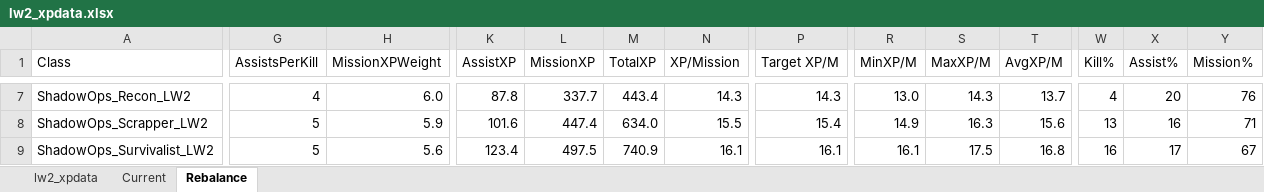
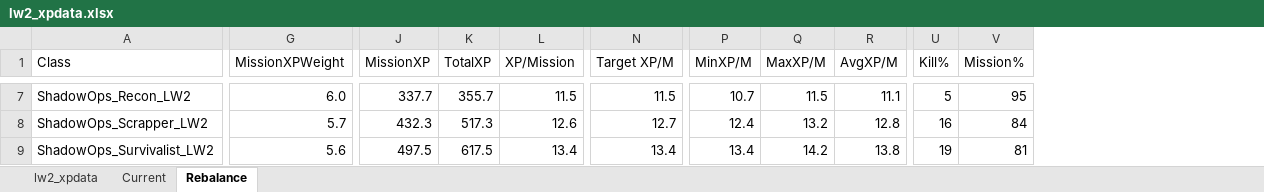
Before and after one commit to RossM/XCOM2ShadowOps, an Excel workbook: misc/lw2_xpdata.xlsx, sheet Rebalance, drawn as a sheet; only a part is shown, gaps mark what is left out; values as stored, in another font and other column widths than the file's, no borders; conditional formats not drawn; removed rows and columns are numbered as before the commit, all else as after; the diff covers the shown part only; the diff names each change by its address in the sheet, - before the commit and + after, or states it on an @@ line.

Commit message:
Update xpdata calc for disabled assist XP

```diff
--- a/misc/lw2_xpdata.xlsx (sheet Rebalance)
+++ b/misc/lw2_xpdata.xlsx (sheet Rebalance)
-column G (AssistsPerKill), rows 7-9: 4 | 5 | 5
-column K (AssistXP), rows 7-9: 87.8 | 101.6 | 123.4
-column X (Assist%), rows 7-9: 20 | 16 | 17
-K7 (TotalXP): 443.4
+K7 (TotalXP): 355.7
-L7 (XP/Mission): 14.3
+L7 (XP/Mission): 11.5
-N7 (Target XP/M): 14.3
+N7 (Target XP/M): 11.5
-P7 (MinXP/M): 13.0
+P7 (MinXP/M): 10.7
-Q7 (MaxXP/M): 14.3
+Q7 (MaxXP/M): 11.5
-R7 (AvgXP/M): 13.7
+R7 (AvgXP/M): 11.1
-U7 (Kill%): 4
+U7 (Kill%): 5
-V7 (Mission%): 76
+V7 (Mission%): 95
-G8 (MissionXPWeight): 5.9
+G8 (MissionXPWeight): 5.7
-J8 (MissionXP): 447.4
+J8 (MissionXP): 432.3
-K8 (TotalXP): 634.0
+K8 (TotalXP): 517.3
-L8 (XP/Mission): 15.5
+L8 (XP/Mission): 12.6
-N8 (Target XP/M): 15.4
+N8 (Target XP/M): 12.7
-P8 (MinXP/M): 14.9
+P8 (MinXP/M): 12.4
-Q8 (MaxXP/M): 16.3
+Q8 (MaxXP/M): 13.2
-R8 (AvgXP/M): 15.6
+R8 (AvgXP/M): 12.8
-U8 (Kill%): 13
+U8 (Kill%): 16
-V8 (Mission%): 71
+V8 (Mission%): 84
-K9 (TotalXP): 740.9
+K9 (TotalXP): 617.5
-L9 (XP/Mission): 16.1
+L9 (XP/Mission): 13.4
-N9 (Target XP/M): 16.1
+N9 (Target XP/M): 13.4
-P9 (MinXP/M): 16.1
+P9 (MinXP/M): 13.4
-Q9 (MaxXP/M): 17.5
+Q9 (MaxXP/M): 14.2
-R9 (AvgXP/M): 16.8
+R9 (AvgXP/M): 13.8
-U9 (Kill%): 16
+U9 (Kill%): 19
-V9 (Mission%): 67
+V9 (Mission%): 81
```
Also changed, not shown: 48 edited cells elsewhere in this sheet, sheet Current, formulas that keep their value.
